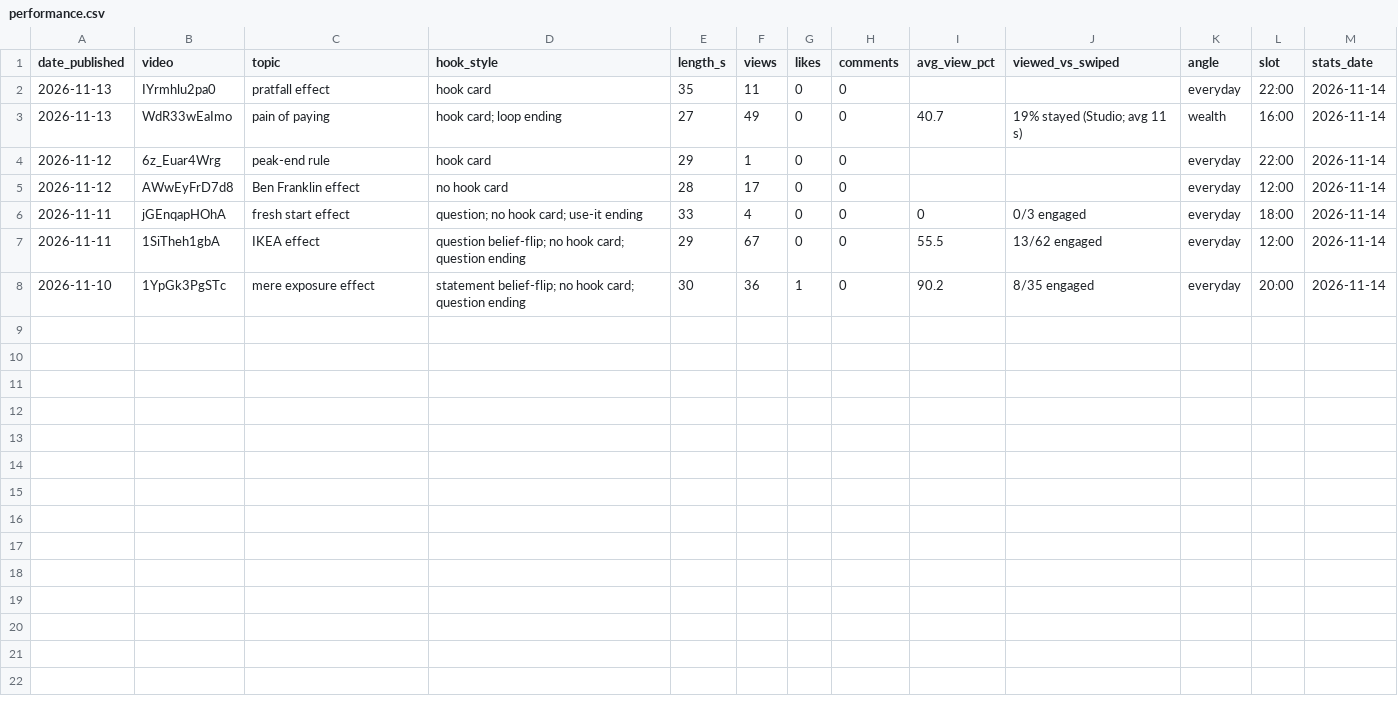
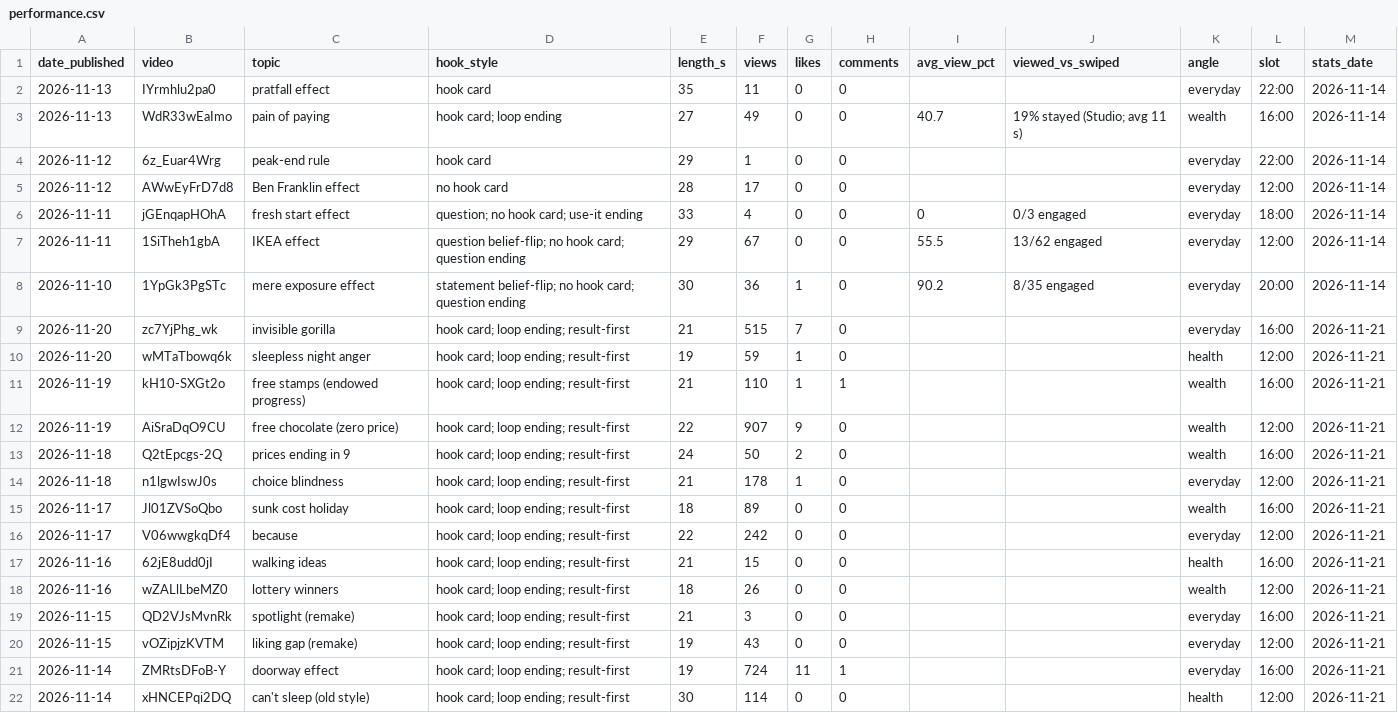
Before and after one commit to poornaprabhugit/psyched-mind-pipeline, a CSV file: memory/performance.csv, drawn as a sheet.

```diff
--- a/memory/performance.csv
+++ b/memory/performance.csv
@@ -8 +8,15 @@ date_published,video,topic,hook_style,length_s,views,likes,comments,avg_view_pct
 2026-11-10,1YpGk3PgSTc,mere exposure effect,statement belief-flip; no hook card; question ending,30,36,1,0,90.2,8/35 engaged,everyday,20:00,2026-11-14
+2026-11-20,zc7YjPhg_wk,invisible gorilla,hook card; loop ending; result-first,21,515,7,0,,,everyday,16:00,2026-11-21
+2026-11-20,wMTaTbowq6k,sleepless night anger,hook card; loop ending; result-first,19,59,1,0,,,health,12:00,2026-11-21
+2026-11-19,kH10-SXGt2o,free stamps (endowed progress),hook card; loop ending; result-first,21,110,1,1,,,wealth,16:00,2026-11-21
+2026-11-19,AiSraDqO9CU,free chocolate (zero price),hook card; loop ending; result-first,22,907,9,0,,,wealth,12:00,2026-11-21
+2026-11-18,Q2tEpcgs-2Q,prices ending in 9,hook card; loop ending; result-first,24,50,2,0,,,wealth,16:00,2026-11-21
+2026-11-18,n1lgwIswJ0s,choice blindness,hook card; loop ending; result-first,21,178,1,0,,,everyday,12:00,2026-11-21
+2026-11-17,Jl01ZVSoQbo,sunk cost holiday,hook card; loop ending; result-first,18,89,0,0,,,wealth,16:00,2026-11-21
+2026-11-17,V06wwgkqDf4,because,hook card; loop ending; result-first,22,242,0,0,,,everyday,12:00,2026-11-21
+2026-11-16,62jE8udd0jI,walking ideas,hook card; loop ending; result-first,21,15,0,0,,,health,16:00,2026-11-21
+2026-11-16,wZALlLbeMZ0,lottery winners,hook card; loop ending; result-first,18,26,0,0,,,wealth,12:00,2026-11-21
+2026-11-15,QD2VJsMvnRk,spotlight (remake),hook card; loop ending; result-first,21,3,0,0,,,everyday,16:00,2026-11-21
+2026-11-15,vOZipjzKVTM,liking gap (remake),hook card; loop ending; result-first,19,43,0,0,,,everyday,12:00,2026-11-21
+2026-11-14,ZMRtsDFoB-Y,doorway effect,hook card; loop ending; result-first,19,724,11,1,,,everyday,16:00,2026-11-21
+2026-11-14,xHNCEPqi2DQ,can't sleep (old style),hook card; loop ending; result-first,30,114,0,0,,,health,12:00,2026-11-21
```
Also changed, not shown: memory/predictions.csv, 4 other files.
